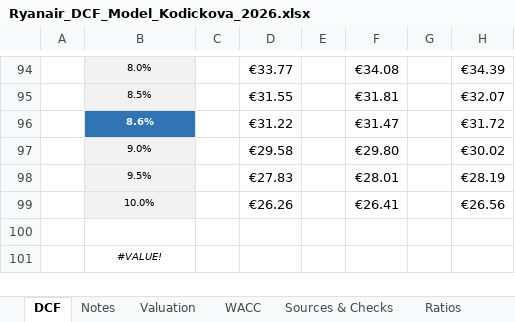
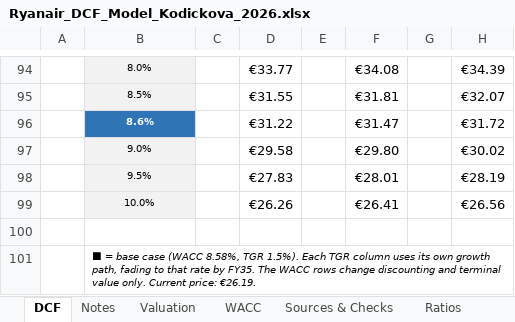
Before and after one commit to vkodickova/ryanair-dcf, an Excel workbook: Ryanair_DCF_Model_Kodickova_2026.xlsx, sheet DCF, drawn as a sheet; only a part is shown, gaps mark what is left out; values as stored, in another font and other column widths than the file's, no borders; the diff names each change by its address in the sheet, - before the commit and + after, or states it on an @@ line.

Commit message:
Fix note formula that showed #VALUE

```diff
--- a/Ryanair_DCF_Model_Kodickova_2026.xlsx (sheet DCF)
+++ b/Ryanair_DCF_Model_Kodickova_2026.xlsx (sheet DCF)
-B101: #VALUE!
+B101: ⬛ = base case (WACC 8.58%, TGR 1.5%). Each TGR column uses its own growth path, fading to that rate by FY35. The WACC rows change discounting and terminal value only. Current price: €26.19.
-B101 alignment: center
+B101 alignment: left
```
Also changed, not shown: sheet Calc.
